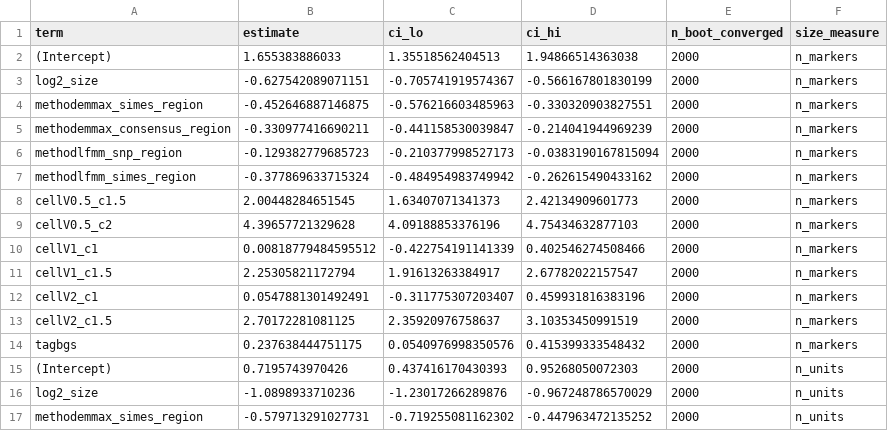
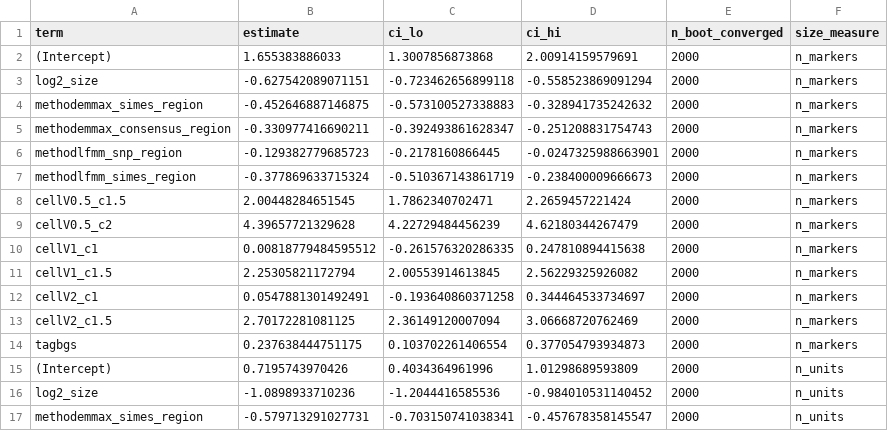
Before and after one commit to genomeinsights/LDscnR-paper, a TSV file: module_sim_3sp53/final_analysis/results/simulation_stage2_size_models.tsv, drawn as a sheet; only a part is shown; the diff covers the shown part only.

```diff
--- a/module_sim_3sp53/final_analysis/results/simulation_stage2_size_models.tsv
+++ b/module_sim_3sp53/final_analysis/results/simulation_stage2_size_models.tsv
@@ -1,17 +1,17 @@
 term	estimate	ci_lo	ci_hi	n_boot_converged	size_measure
-(Intercept)	1.655383886033	1.35518562404513	1.94866514363038	2000	n_markers
-log2_size	-0.627542089071151	-0.705741919574367	-0.566167801830199	2000	n_markers
-methodemmax_simes_region	-0.452646887146875	-0.576216603485963	-0.330320903827551	2000	n_markers
-methodemmax_consensus_region	-0.330977416690211	-0.441158530039847	-0.214041944969239	2000	n_markers
-methodlfmm_snp_region	-0.129382779685723	-0.210377998527173	-0.0383190167815094	2000	n_markers
-methodlfmm_simes_region	-0.377869633715324	-0.484954983749942	-0.262615490433162	2000	n_markers
-cellV0.5_c1.5	2.00448284651545	1.63407071341373	2.42134909601773	2000	n_markers
-cellV0.5_c2	4.39657721329628	4.09188853376196	4.75434632877103	2000	n_markers
-cellV1_c1	0.00818779484595512	-0.422754191141339	0.402546274508466	2000	n_markers
-cellV1_c1.5	2.25305821172794	1.91613263384917	2.67782022157547	2000	n_markers
-cellV2_c1	0.0547881301492491	-0.311775307203407	0.459931816383196	2000	n_markers
-cellV2_c1.5	2.70172281081125	2.35920976758637	3.10353450991519	2000	n_markers
-tagbgs	0.237638444751175	0.0540976998350576	0.415399333548432	2000	n_markers
-(Intercept)	0.7195743970426	0.437416170430393	0.95268050072303	2000	n_units
-log2_size	-1.0898933710236	-1.23017266289876	-0.967248786570029	2000	n_units
-methodemmax_simes_region	-0.579713291027731	-0.719255081162302	-0.447963472135252	2000	n_units
+(Intercept)	1.655383886033	1.3007856873868	2.00914159579691	2000	n_markers
+log2_size	-0.627542089071151	-0.723462656899118	-0.558523869091294	2000	n_markers
+methodemmax_simes_region	-0.452646887146875	-0.573100527338883	-0.328941735242632	2000	n_markers
+methodemmax_consensus_region	-0.330977416690211	-0.392493861628347	-0.251208831754743	2000	n_markers
+methodlfmm_snp_region	-0.129382779685723	-0.2178160866445	-0.0247325988663901	2000	n_markers
+methodlfmm_simes_region	-0.377869633715324	-0.510367143861719	-0.238400009666673	2000	n_markers
+cellV0.5_c1.5	2.00448284651545	1.7862340702471	2.2659457221424	2000	n_markers
+cellV0.5_c2	4.39657721329628	4.22729484456239	4.62180344267479	2000	n_markers
+cellV1_c1	0.00818779484595512	-0.261576320286335	0.247810894415638	2000	n_markers
+cellV1_c1.5	2.25305821172794	2.00553914613845	2.56229325926082	2000	n_markers
+cellV2_c1	0.0547881301492491	-0.193640860371258	0.344464533734697	2000	n_markers
+cellV2_c1.5	2.70172281081125	2.36149120007094	3.06668720762469	2000	n_markers
+tagbgs	0.237638444751175	0.103702261406554	0.377054793934873	2000	n_markers
+(Intercept)	0.7195743970426	0.4034364961996	1.01298689593809	2000	n_units
+log2_size	-1.0898933710236	-1.2044416585536	-0.984010531140452	2000	n_units
+methodemmax_simes_region	-0.579713291027731	-0.703150741038341	-0.457678358145547	2000	n_units
```
Also changed, not shown: 20 edited cells elsewhere in this file, module_sim_3sp53/final_analysis/results/simulation_env_structure_alignment_models.tsv, module_sim_3sp53/final_analysis/results/simulation_null_truth_summary.tsv, 6 other files.
